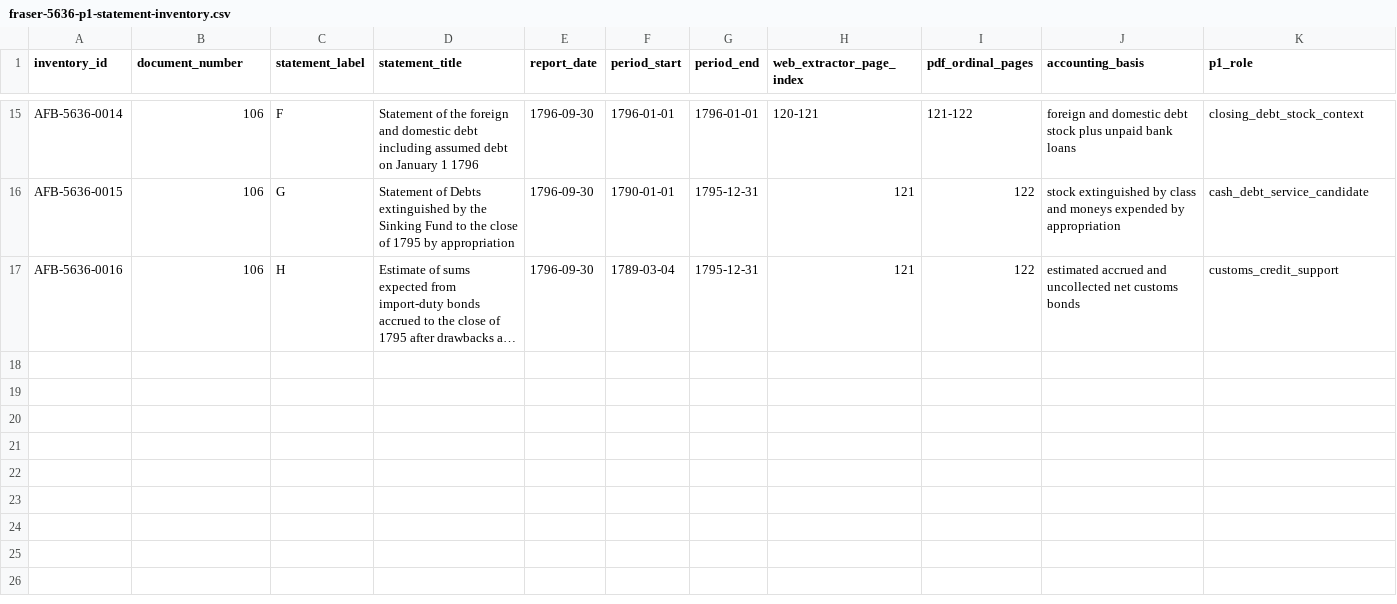
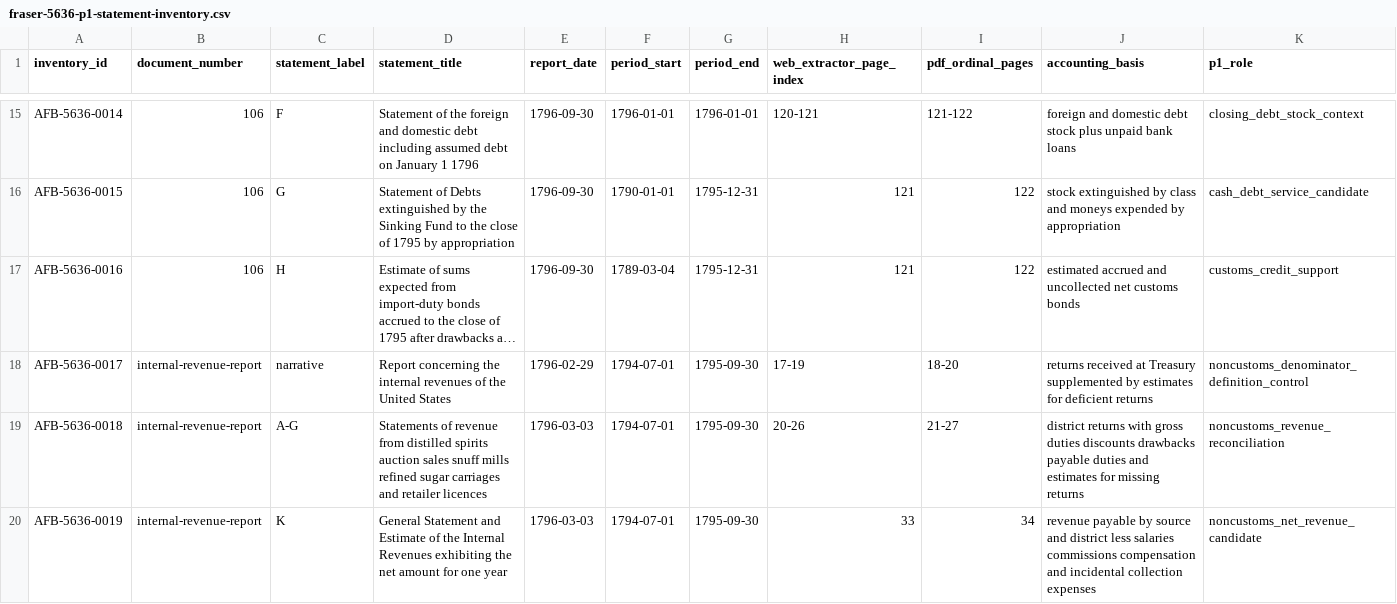
Before and after one commit to danielastone/americas-founding-bet, a CSV file: sources/fraser-5636-p1-statement-inventory.csv, drawn as a sheet; only a part is shown, gaps mark what is left out; long unchanged cells end in …; rows hold the shown columns only; the diff names each change by its address in the sheet, - before the commit and + after, or states it on an @@ line.

Commit message:
Add internal-revenue denominator statements to FRASER 5636 inventory

```diff
--- a/sources/fraser-5636-p1-statement-inventory.csv
+++ b/sources/fraser-5636-p1-statement-inventory.csv
+row 18: AFB-5636-0017 | internal-revenue-report | narrative | Report concerning the internal revenues of the United States | 1796-02-29 | 1794-07-01 | 1795-09-30 | 17-19 | 18-20 | returns received at Treasury supplemented by estimates for deficient returns | noncustoms_denominator_definition_control
+row 19: AFB-5636-0018 | internal-revenue-report | A-G | Statements of revenue from distilled spirits auction sales snuff mills refined sugar carriages and retailer licences | 1796-03-03 | 1794-07-01 | 1795-09-30 | 20-26 | 21-27 | district returns with gross duties discounts drawbacks payable duties and estimates for missing returns | noncustoms_revenue_reconciliation
+row 20: AFB-5636-0019 | internal-revenue-report | K | General Statement and Estimate of the Internal Revenues exhibiting the net amount for one year | 1796-03-03 | 1794-07-01 | 1795-09-30 | 33 | 34 | revenue payable by source and district less salaries commissions compensation and incidental collection expenses | noncustoms_net_revenue_candidate
```
